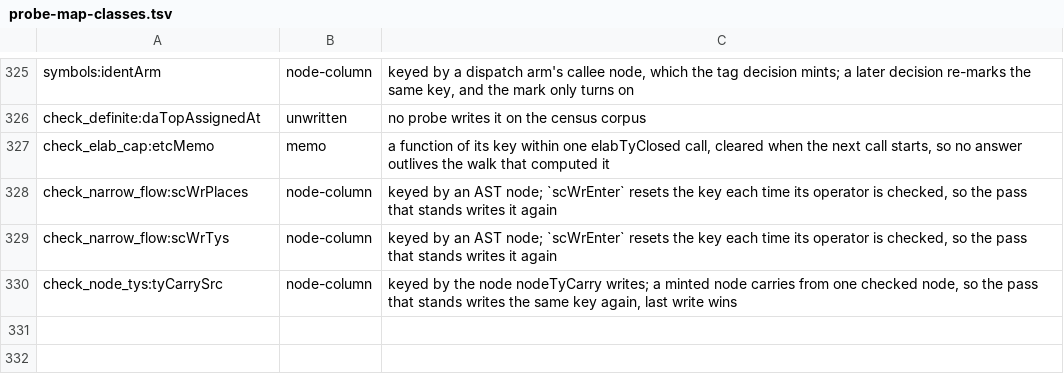
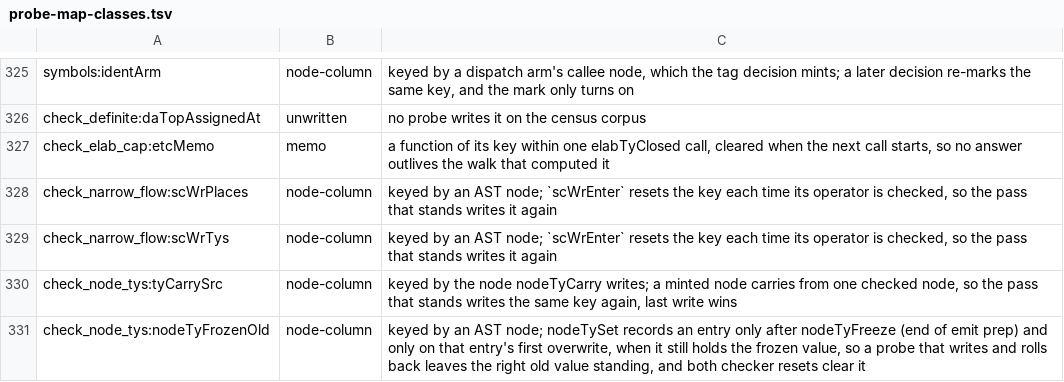
Before and after one commit to voces/vl, a TSV file: scripts/probe-map-classes.tsv, drawn as a sheet; only a part is shown, gaps mark what is left out; the diff names each change by its address in the sheet, - before the commit and + after, or states it on an @@ line.

```diff
--- a/scripts/probe-map-classes.tsv
+++ b/scripts/probe-map-classes.tsv
+row 331: check_node_tys:nodeTyFrozenOld | node-column | keyed by an AST node; nodeTySet records an entry only after nodeTyFreeze (end of emit prep) and only on that entry's first overwrite, when it still holds the frozen value, so a probe that writes and rolls back leaves the right old value standing, and both checker resets clear it
```
Also changed, not shown: 7 other files.
